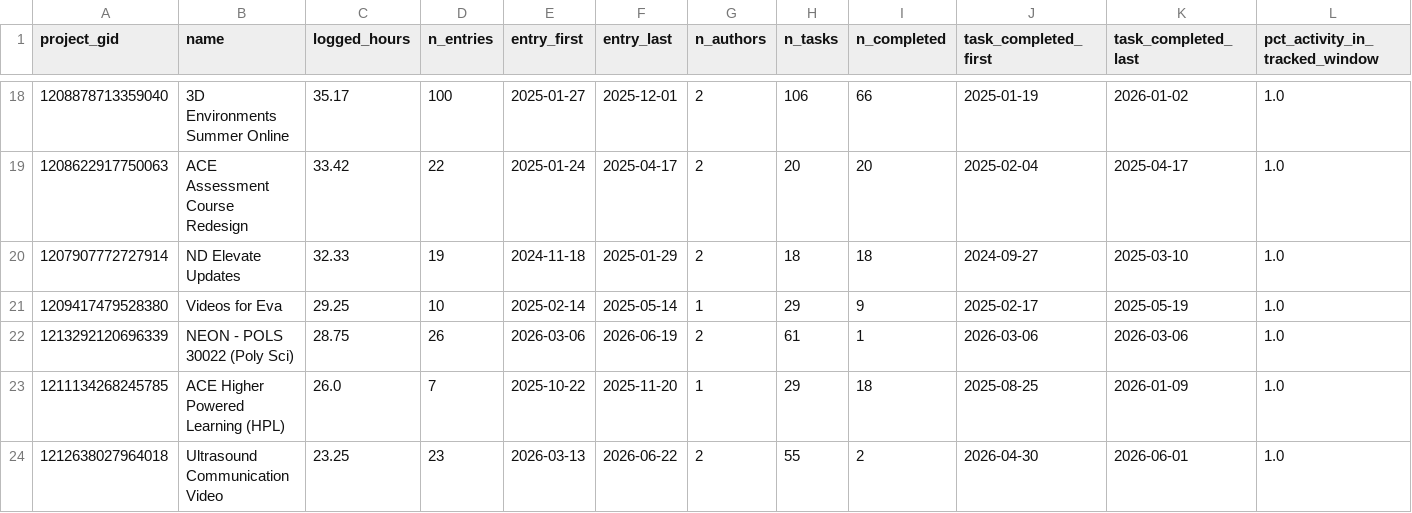
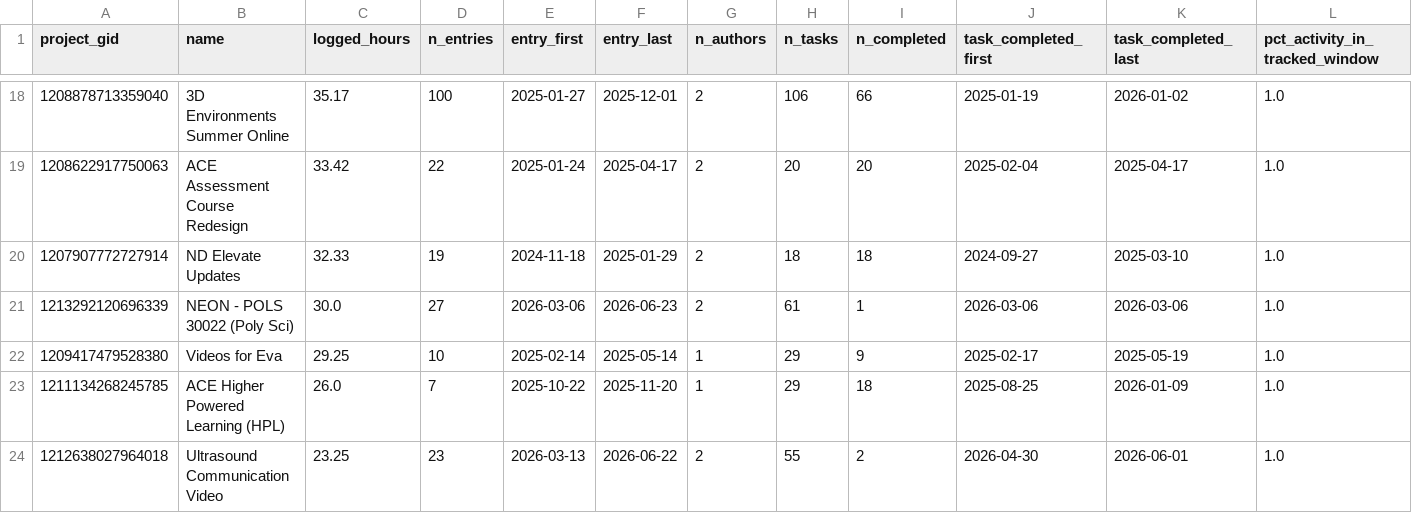
Before and after one commit to ND-Learning/FacultyOnboardingGuide, a CSV file: data_all/derived/audit_coverage.csv, drawn as a sheet; only a part is shown, gaps mark what is left out; removed rows and columns are numbered as before the commit, all else as after; rows hold the shown columns only; the diff names each change by its address in the sheet, - before the commit and + after, or states it on an @@ line.

```diff
--- a/data_all/derived/audit_coverage.csv
+++ b/data_all/derived/audit_coverage.csv
+row 21: 1213292120696339 | NEON - POLS 30022 (Poly Sci) | 30.0 | 27 | 2026-03-06 | 2026-06-23 | 2 | 61 | 1 | 2026-03-06 | 2026-03-06 | 1.0
-row 22: 1213292120696339 | NEON - POLS 30022 (Poly Sci) | 28.75 | 26 | 2026-03-06 | 2026-06-19 | 2 | 61 | 1 | 2026-03-06 | 2026-03-06 | 1.0
```
Also changed, not shown: data_all/derived/archetypes.csv, data_all/derived/ground_truth.csv, 12 other files.
